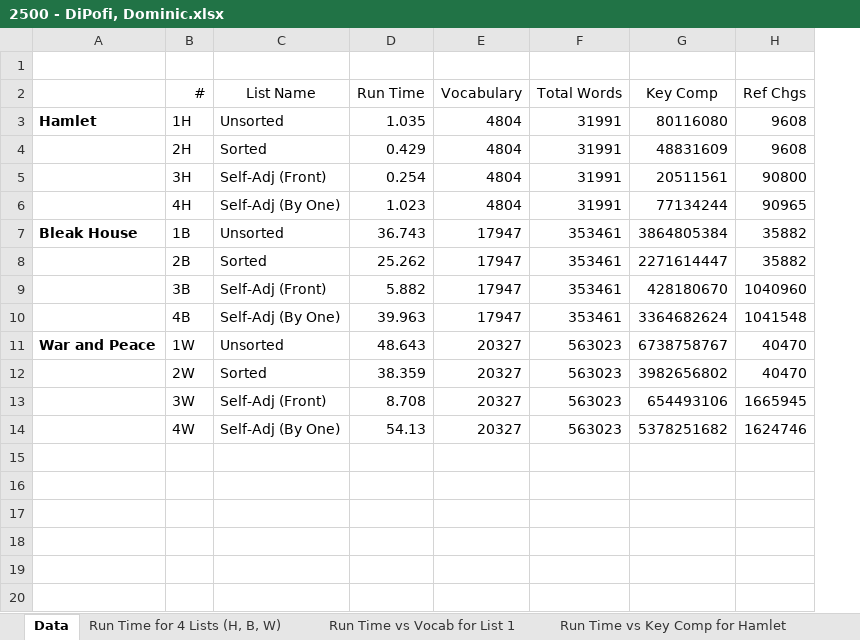
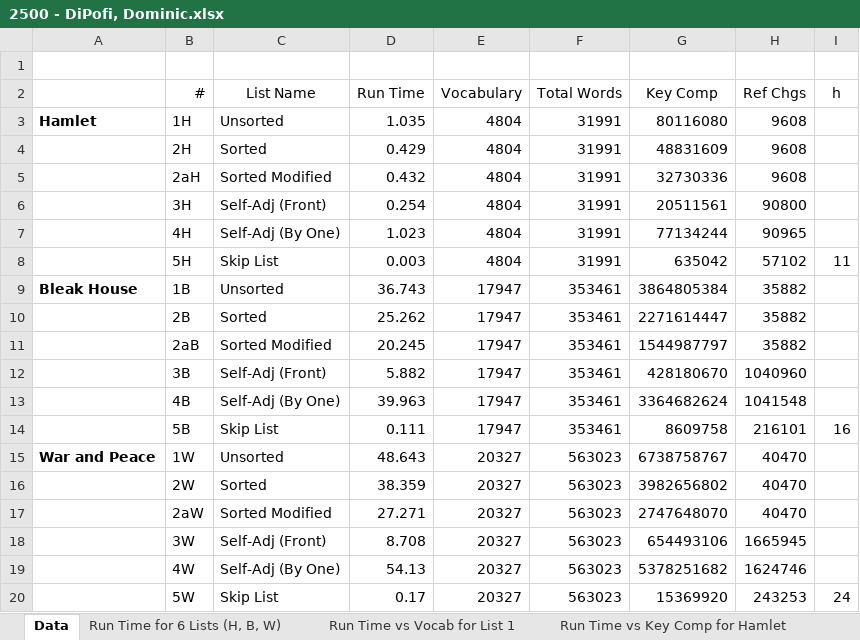
Before and after one commit to ddipofi/LinDataProjects, an Excel workbook: 2500 - DiPofi, Dominic.xlsx, sheet Data, drawn as a sheet; values as stored, in another font and other column widths than the file's, no borders; addresses are those after the commit; the diff names each change by its address in the sheet, - before the commit and + after, or states it on an @@ line.

Commit message:
fixed errors and started hash lists

```diff
--- a/2500 - DiPofi, Dominic.xlsx (sheet Data)
+++ b/2500 - DiPofi, Dominic.xlsx (sheet Data)
-sheet tab: Run Time for 4 Lists (H, B, W)
+sheet tab: Run Time for 6 Lists (H, B, W)
+column I (h), empty
+row 5:  | 2aH | Sorted Modified | 0.432 | 4804 | 31991 | 32730336 | 9608
+row 8:  | 5H | Skip List | 0.003 | 4804 | 31991 | 635042 | 57102 | 11
+row 11:  | 2aB | Sorted Modified | 20.245 | 17947 | 353461 | 1544987797 | 35882
+row 14:  | 5B | Skip List | 0.111 | 17947 | 353461 | 8609758 | 216101 | 16
+row 17:  | 2aW | Sorted Modified | 27.271 | 20327 | 563023 | 2747648070 | 40470
+row 20:  | 5W | Skip List | 0.17 | 20327 | 563023 | 15369920 | 243253 | 24
```
Also changed, not shown: charts or pictures, 7 other files.
